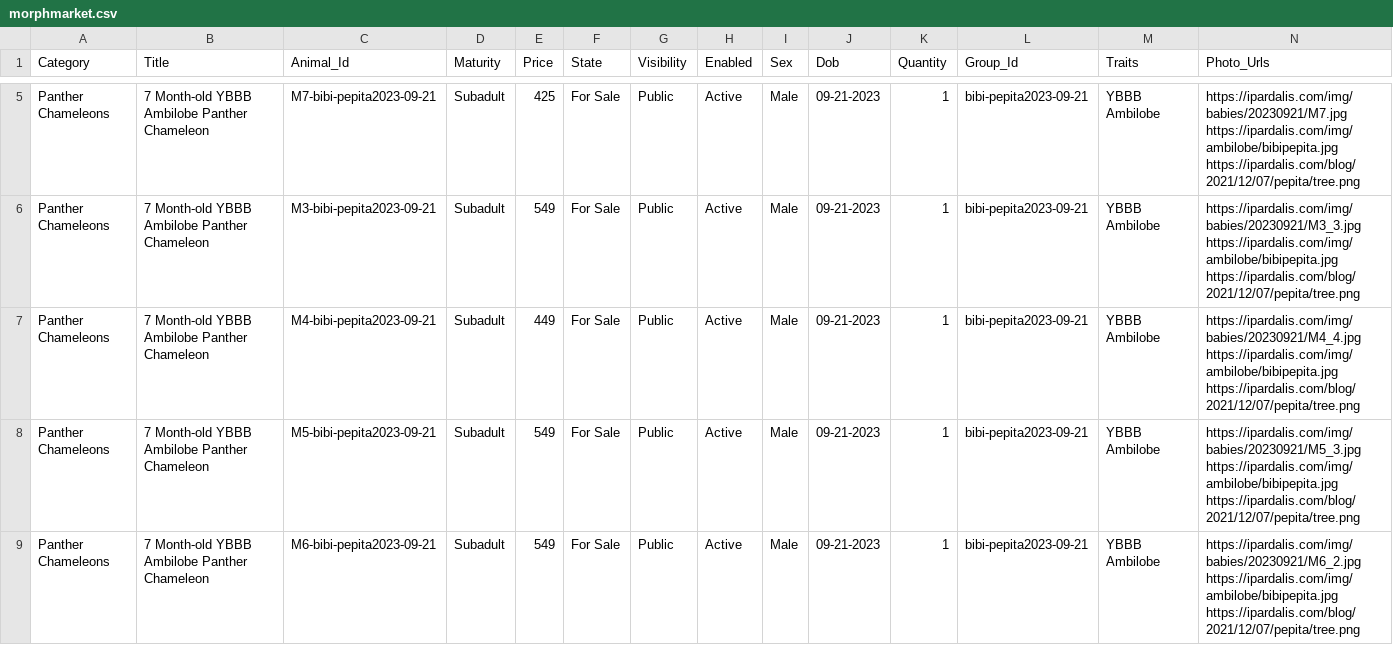
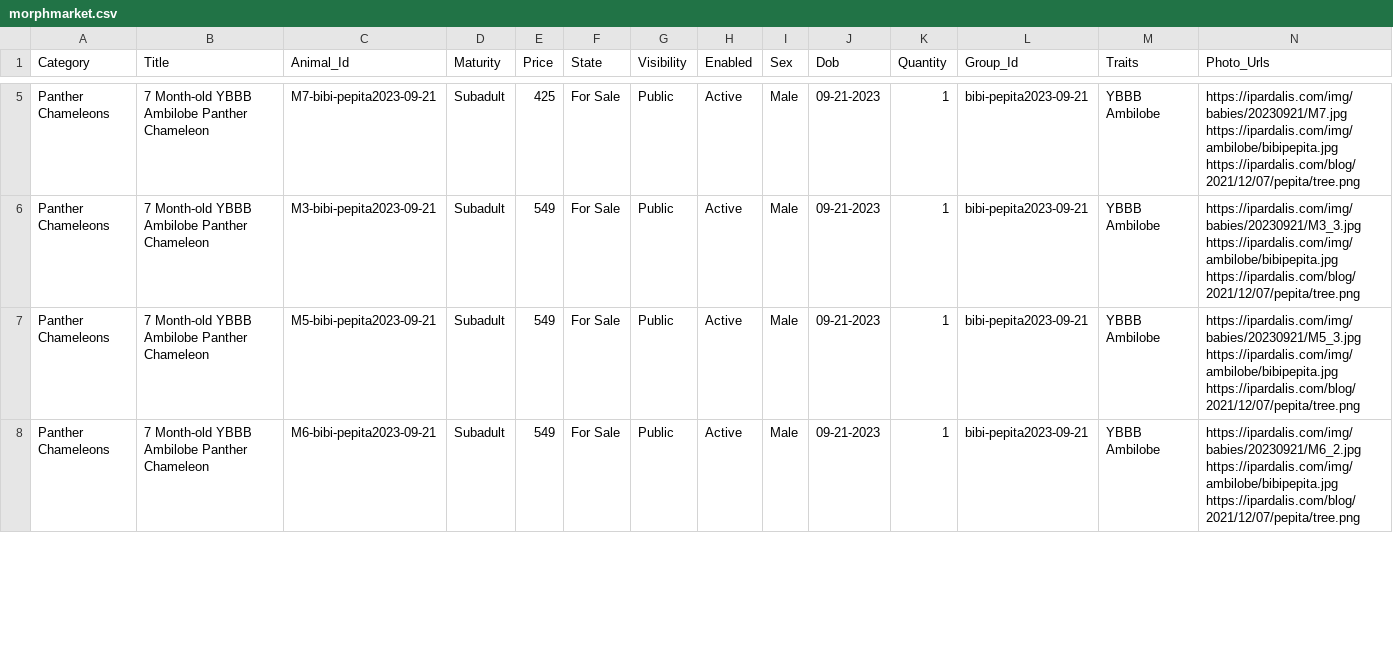
Before and after one commit to Dripdrop12/ipardalis, a CSV file: R/morphmarket.csv, drawn as a sheet; only a part is shown, gaps mark what is left out; rows hold the shown columns only; the diff covers the shown part only; the diff names each change by its address in the sheet, - before the commit and + after, or states it on an @@ line.

```diff
--- a/R/morphmarket.csv
+++ b/R/morphmarket.csv
-row 7: Panther Chameleons | 7 Month-old YBBB Ambilobe Panther Chameleon | M4-bibi-pepita2023-09-21 | Subadult | 449 | For Sale | Public | Active | Male | 09-21-2023 | 1 | bibi-pepita2023-09-21 | YBBB Ambilobe | https://ipardalis.com/img/babies/20230921/M4_4.jpg https://ipardalis.com/img/ambilobe/bibipepita.jpg https://ipardalis.com/blog/2021/12/07/pepita/tree.png
```
Also changed, not shown: 1 removed row and 14 edited cells elsewhere in this file, 3 other files.
